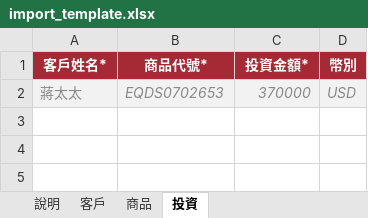
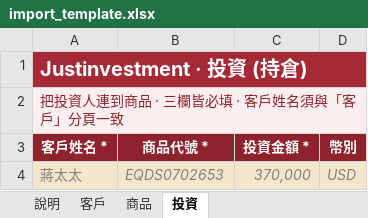
Before and after one commit to jaywang0815/investment-system, an Excel workbook: templates/import_template.xlsx, sheet 投資, drawn as a sheet; values as stored, in another font and other column widths than the file's, no borders; addresses are those after the commit; the diff names each change by its address in the sheet, - before the commit and + after, or states it on an @@ line.

```diff
--- a/templates/import_template.xlsx (sheet 投資)
+++ b/templates/import_template.xlsx (sheet 投資)
+row 1: Justinvestment · 投資 (持倉)
+row 2: 把投資人連到商品 · 三欄皆必填 · 客戶姓名須與「客戶」分頁一致
-A3: 客戶姓名*
+A3: 客戶姓名 *
-B3: 商品代號*
+B3: 商品代號 *
-C3: 投資金額*
+C3: 投資金額 *
-A4:D4 fill: #F2F2F2
+A4:D4 fill: #F3E6CC
-C4 (投資金額 *): 370000
+C4 (投資金額 *): 370,000
```
Also changed, not shown: sheet 商品, sheet 說明, sheet 客戶, 1 other file.
